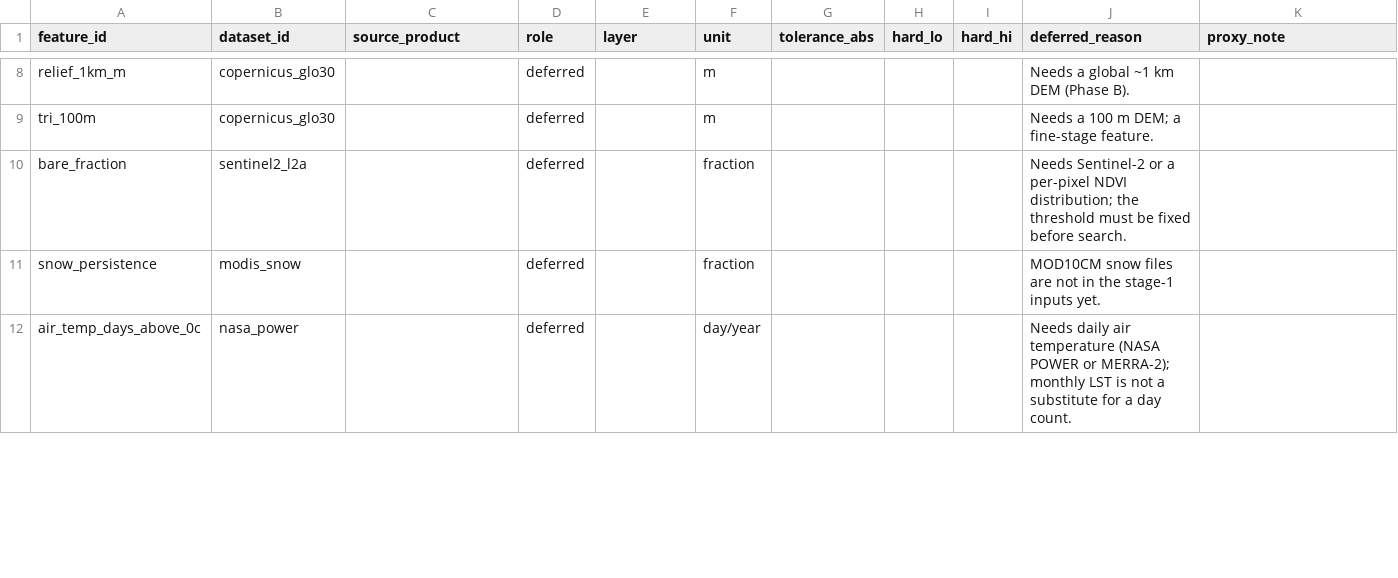
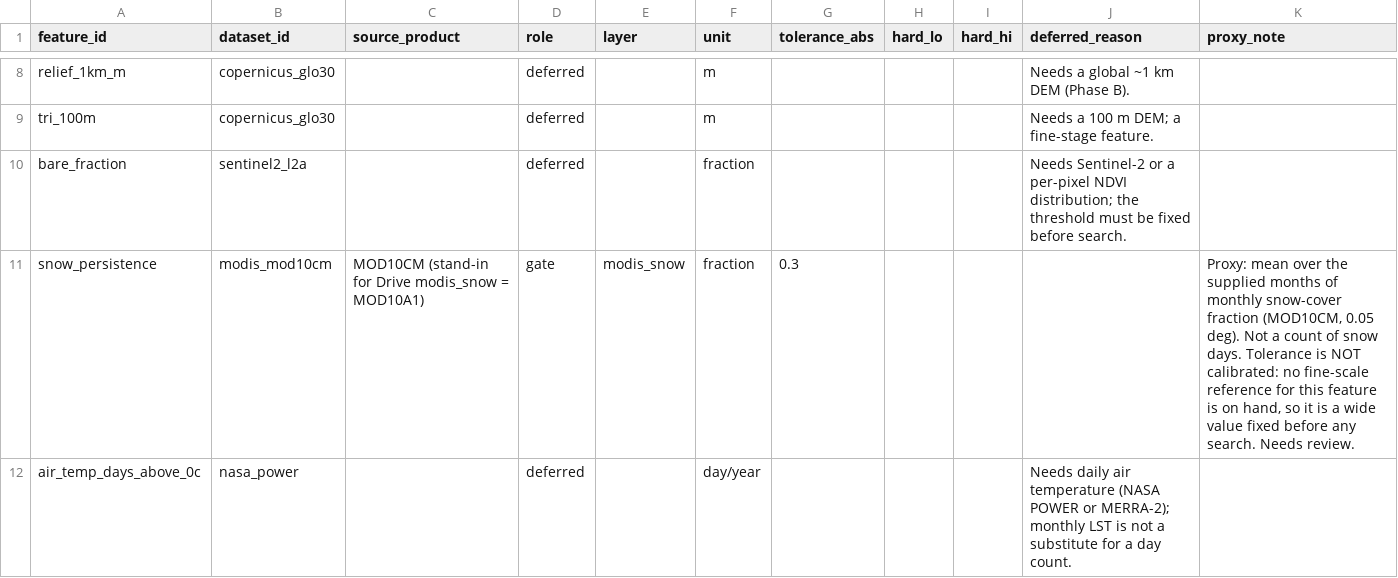
Before and after one commit to ryanjek/NASA-SI, a CSV file: config/prefilter_features.csv, drawn as a sheet; only a part is shown, gaps mark what is left out; the diff covers the shown part only.

```diff
--- a/config/prefilter_features.csv
+++ b/config/prefilter_features.csv
@@ -10,3 +10,3 @@ tri_100m,copernicus_glo30,,deferred,,m,,,,Needs a 100 m DEM; a fine-stage featur
 bare_fraction,sentinel2_l2a,,deferred,,fraction,,,,Needs Sentinel-2 or a per-pixel NDVI distribution; the threshold must be fixed before search.,
-snow_persistence,modis_snow,,deferred,,fraction,,,,MOD10CM snow files are not in the stage-1 inputs yet.,
+snow_persistence,modis_mod10cm,MOD10CM (stand-in for Drive modis_snow = MOD10A1),gate,modis_snow,fraction,0.3,,,,"Proxy: mean over the supplied months of monthly snow-cover fraction (MOD10CM, 0.05 deg). Not a count of snow days. Tolerance is NOT calibrated: no fine-scale reference for this feature is on hand, so it is a wide value fixed before any search. Needs review."
 air_temp_days_above_0c,nasa_power,,deferred,,day/year,,,,Needs daily air temperature (NASA POWER or MERRA-2); monthly LST is not a substitute for a day count.,
```
Also changed, not shown: 14 edited cells elsewhere in this file, config/phase1/datasets.csv, config/phase1/feature_datasets.csv, 7 other files.
